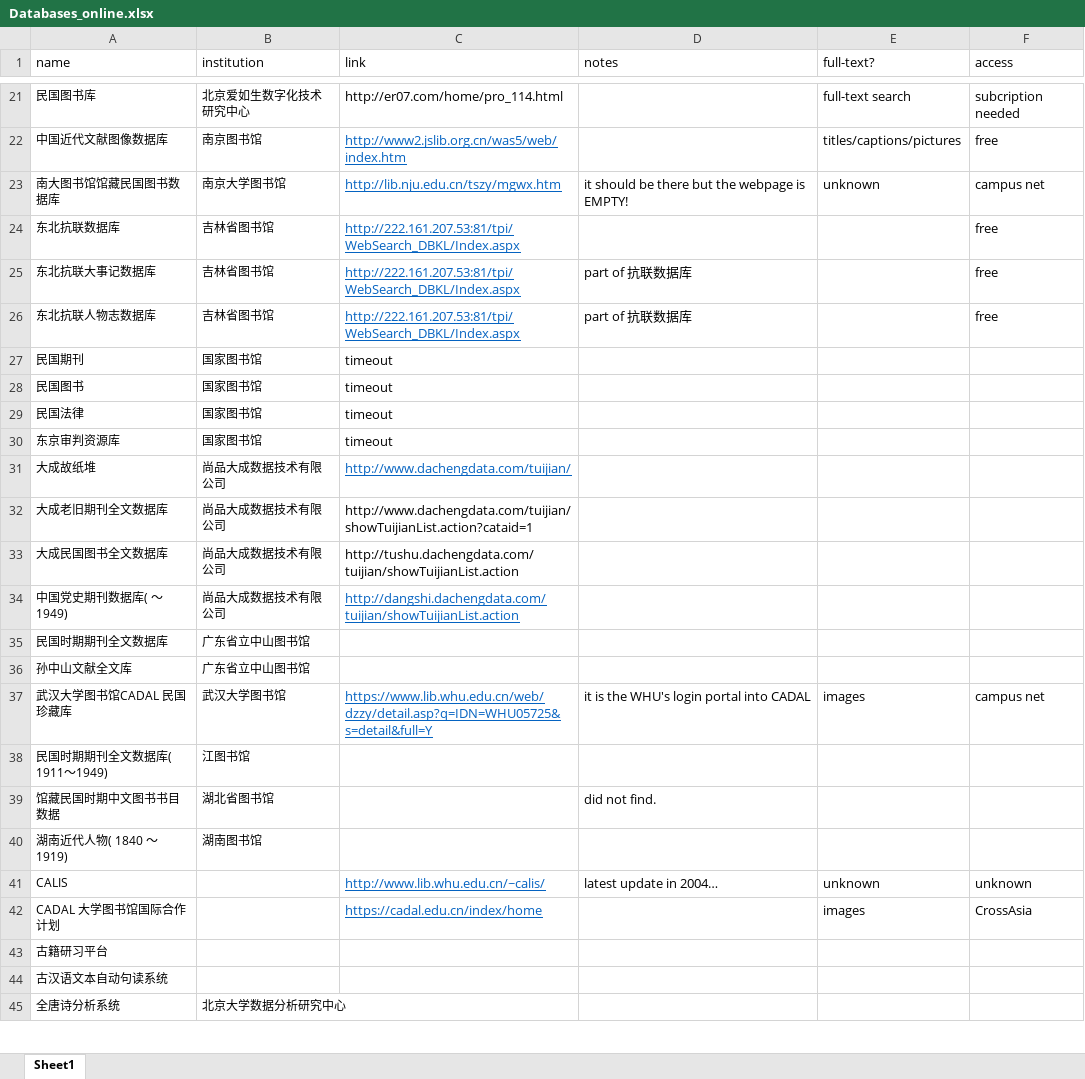
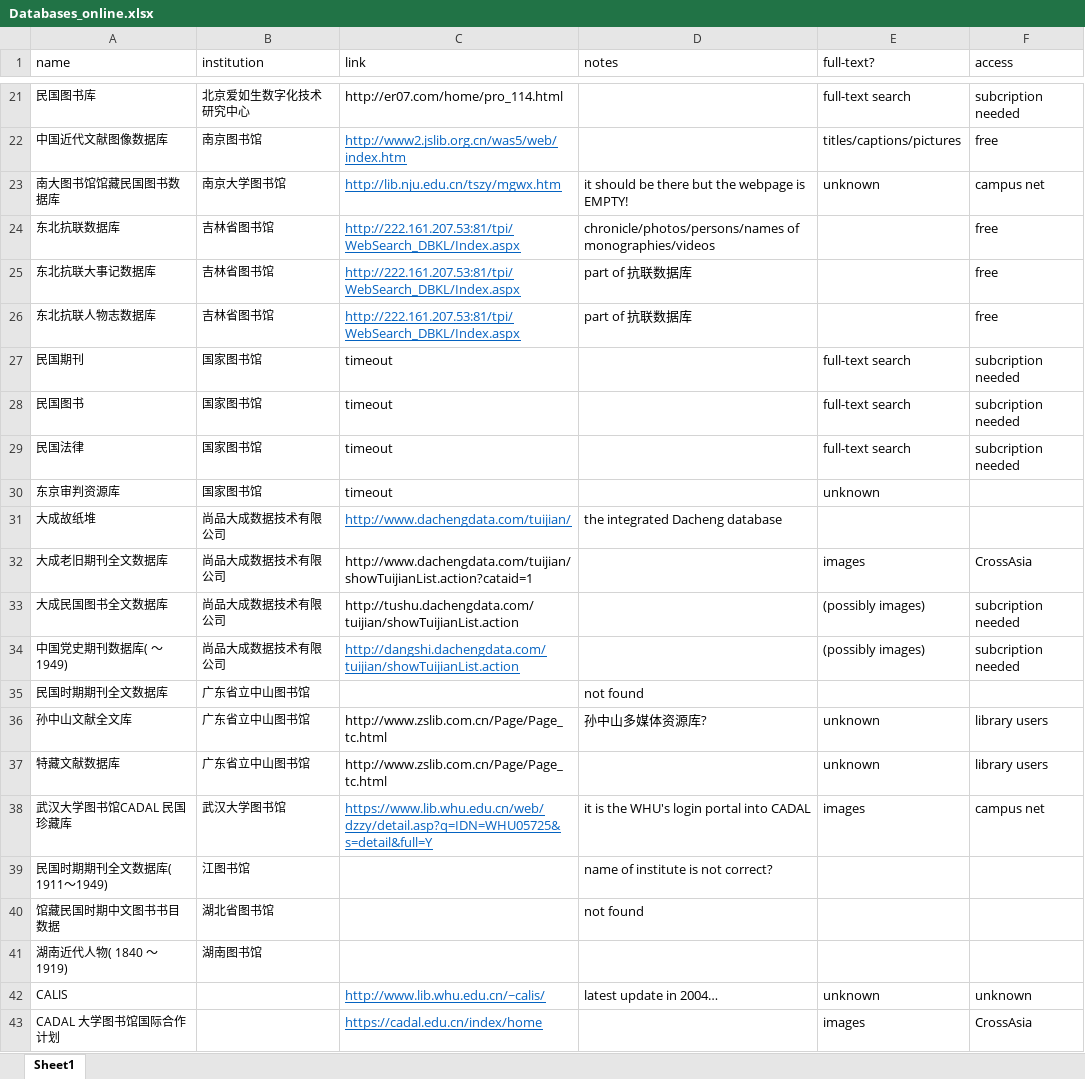
Before and after one commit to hcts-hra/dh-eastasia-data, an Excel workbook: Lit_survey/Databases_online.xlsx, sheet Sheet1, drawn as a sheet; only a part is shown, gaps mark what is left out; the shorter side is filled out with more unchanged rows; values as stored, in another font and other column widths than the file's, no borders; addresses are those after the commit; the diff covers the shown part only; the diff names each change by its address in the sheet, - before the commit and + after, or states it on an @@ line.

Commit message:
Update Databases_online.xlsx

```diff
--- a/Lit_survey/Databases_online.xlsx (sheet Sheet1)
+++ b/Lit_survey/Databases_online.xlsx (sheet Sheet1)
-D24 (notes): (empty)
+D24 (notes): chronicle/photos/persons/names of monographies/videos
-E27:E29 (full-text?): (empty)
+E27:E29 (full-text?): full-text search
-F27:F29 (access): (empty)
+F27:F29 (access): subcription needed
-E30 (full-text?): (empty)
+E30 (full-text?): unknown
-D31 (notes): (empty)
+D31 (notes): the integrated Dacheng database
-E32 (full-text?): (empty)
+E32 (full-text?): images
-F32 (access): (empty)
+F32 (access): CrossAsia
-E33:E34 (full-text?): (empty)
+E33:E34 (full-text?): (possibly images)
-F33:F34 (access): (empty)
+F33:F34 (access): subcription needed
-D35 (notes): (empty)
+D35 (notes): not found
-C36 (link): (empty)
+C36 (link): http://www.zslib.com.cn/Page/Page_tc.html
-D36 (notes): (empty)
+D36 (notes): 孙中山多媒体资源库?
-E36 (full-text?): (empty)
+E36 (full-text?): unknown
-F36 (access): (empty)
+F36 (access): library users
+row 37: 特藏文献数据库 | 广东省立中山图书馆 | http://www.zslib.com.cn/Page/Page_tc.html |  | unknown | library users
-D39 (notes): (empty)
+D39 (notes): name of institute is not correct?
-D40 (notes): did not find.
+D40 (notes): not found
```
Also changed, not shown: 11 edited cells elsewhere in this sheet.
